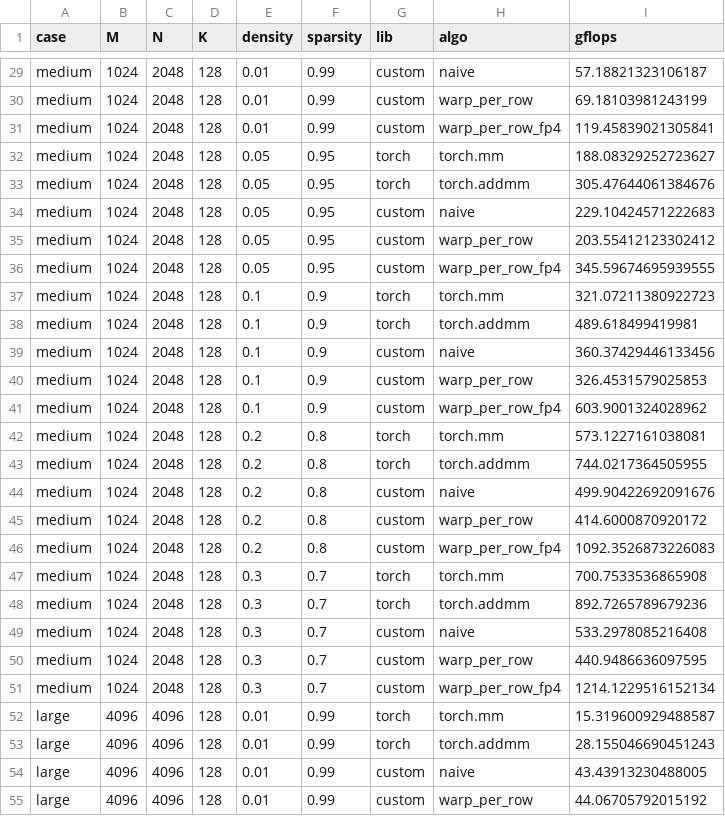
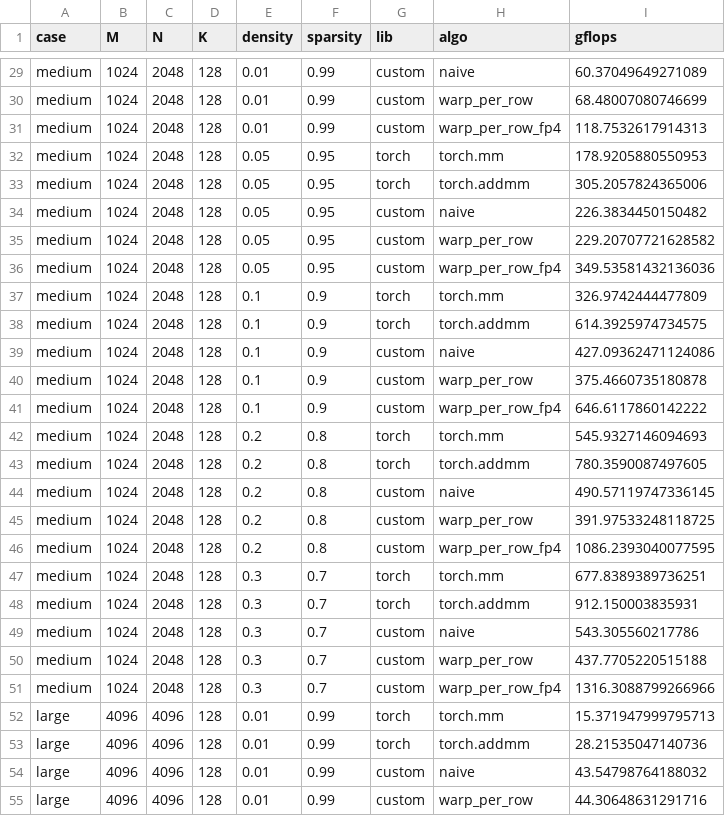
Before and after one commit to anh-thh/csrspmm, a CSV file: results/csrspmm_vs_torchsparse.csv, drawn as a sheet; only a part is shown, gaps mark what is left out; the diff covers the shown part only; the diff names each change by its address in the sheet, - before the commit and + after, or states it on an @@ line.

```diff
--- a/results/csrspmm_vs_torchsparse.csv
+++ b/results/csrspmm_vs_torchsparse.csv
-I29 (gflops): 57.18821323106187
+I29 (gflops): 60.37049649271089
-I30 (gflops): 69.18103981243199
+I30 (gflops): 68.48007080746699
-I31 (gflops): 119.45839021305841
+I31 (gflops): 118.7532617914313
-I32 (gflops): 188.08329252723627
+I32 (gflops): 178.9205880550953
-I33 (gflops): 305.47644061384676
+I33 (gflops): 305.2057824365006
-I34 (gflops): 229.10424571222683
+I34 (gflops): 226.3834450150482
-I35 (gflops): 203.55412123302412
+I35 (gflops): 229.20707721628582
-I36 (gflops): 345.59674695939555
+I36 (gflops): 349.53581432136036
-I37 (gflops): 321.07211380922723
+I37 (gflops): 326.9742444477809
-I38 (gflops): 489.618499419981
+I38 (gflops): 614.3925974734575
-I39 (gflops): 360.37429446133456
+I39 (gflops): 427.09362471124086
-I40 (gflops): 326.4531579025853
+I40 (gflops): 375.4660735180878
-I41 (gflops): 603.9001324028962
+I41 (gflops): 646.6117860142222
-I42 (gflops): 573.1227161038081
+I42 (gflops): 545.9327146094693
-I43 (gflops): 744.0217364505955
+I43 (gflops): 780.3590087497605
-I44 (gflops): 499.90422692091676
+I44 (gflops): 490.57119747336145
-I45 (gflops): 414.6000870920172
+I45 (gflops): 391.97533248118725
-I46 (gflops): 1092.3526873226083
+I46 (gflops): 1086.2393040077595
-I47 (gflops): 700.7533536865908
+I47 (gflops): 677.8389389736251
-I48 (gflops): 892.7265789679236
+I48 (gflops): 912.150003835931
-I49 (gflops): 533.2978085216408
+I49 (gflops): 543.305560217786
-I50 (gflops): 440.9486636097595
+I50 (gflops): 437.7705220515188
-I51 (gflops): 1214.1229516152134
+I51 (gflops): 1316.3088799266966
-I52 (gflops): 15.319600929488587
+I52 (gflops): 15.371947999795713
-I53 (gflops): 28.155046690451243
+I53 (gflops): 28.21535047140736
-I54 (gflops): 43.43913230488005
+I54 (gflops): 43.54798764188032
-I55 (gflops): 44.06705792015192
+I55 (gflops): 44.30648631291716
```
Also changed, not shown: 73 edited cells elsewhere in this file, 6 other files.
